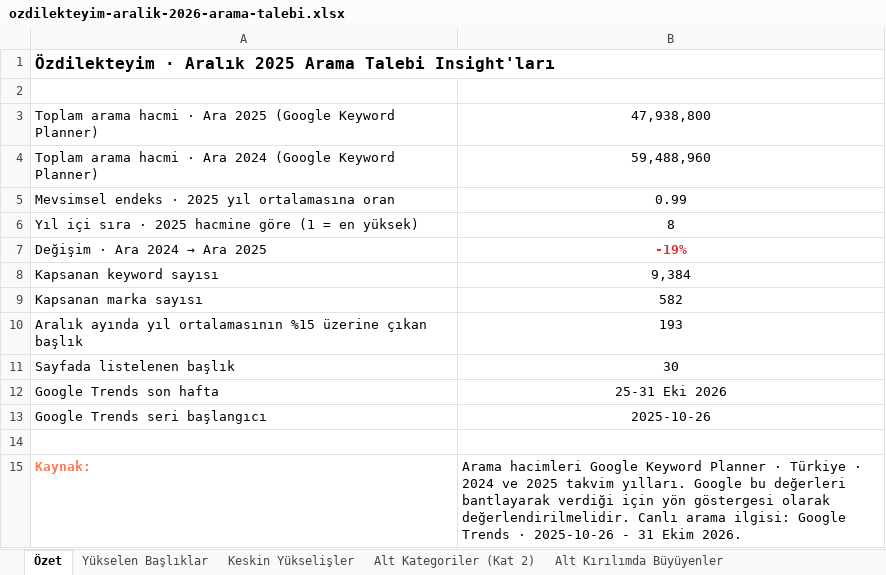
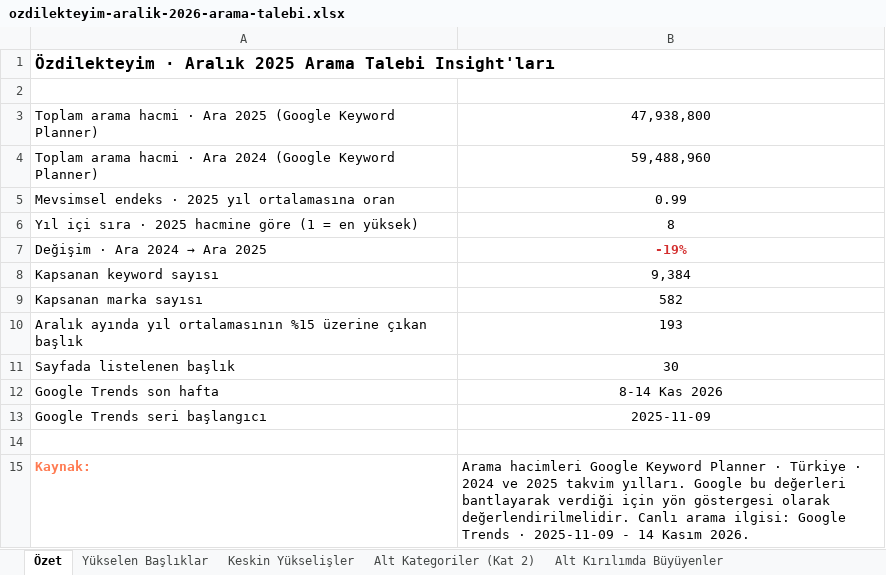
Before and after one commit to inbound-seo/ozdilek-sezon-ozeti-eyl-2026, an Excel workbook: aralik/ozdilekteyim-aralik-2026-arama-talebi.xlsx, sheet Özet, drawn as a sheet; values as stored, in another font and other column widths than the file's, no borders; the diff names each change by its address in the sheet, - before the commit and + after, or states it on an @@ line.

```diff
--- a/aralik/ozdilekteyim-aralik-2026-arama-talebi.xlsx (sheet Özet)
+++ b/aralik/ozdilekteyim-aralik-2026-arama-talebi.xlsx (sheet Özet)
-B12: 25-31 Eki 2026
+B12: 8-14 Kas 2026
-B13: 2025-10-26
+B13: 2025-11-09
-B15: …Trends · 2025-10-26 - 31 Ekim 2026.
+B15: …Trends · 2025-11-09 - 14 Kasım 2026.
```
Also changed, not shown: sheet Trends Haftalık Seri, sheet Yükselen Başlıklar, ekim/ozdilekteyim-ekim-2026-arama-talebi.xlsx, haziran/ozdilekteyim-haziran-2026-arama-talebi.xlsx, 12 other files.
